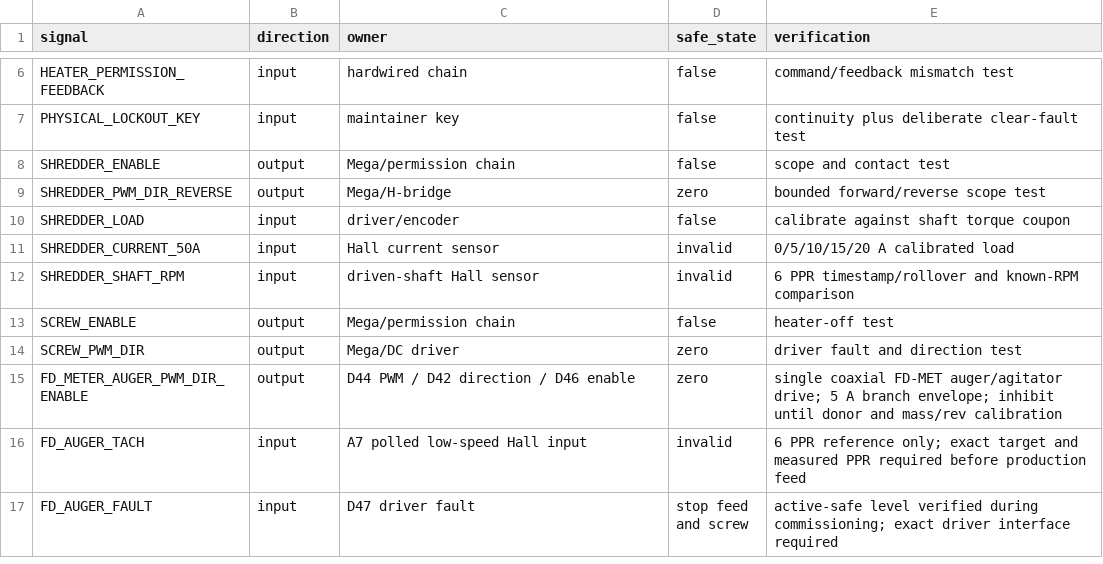
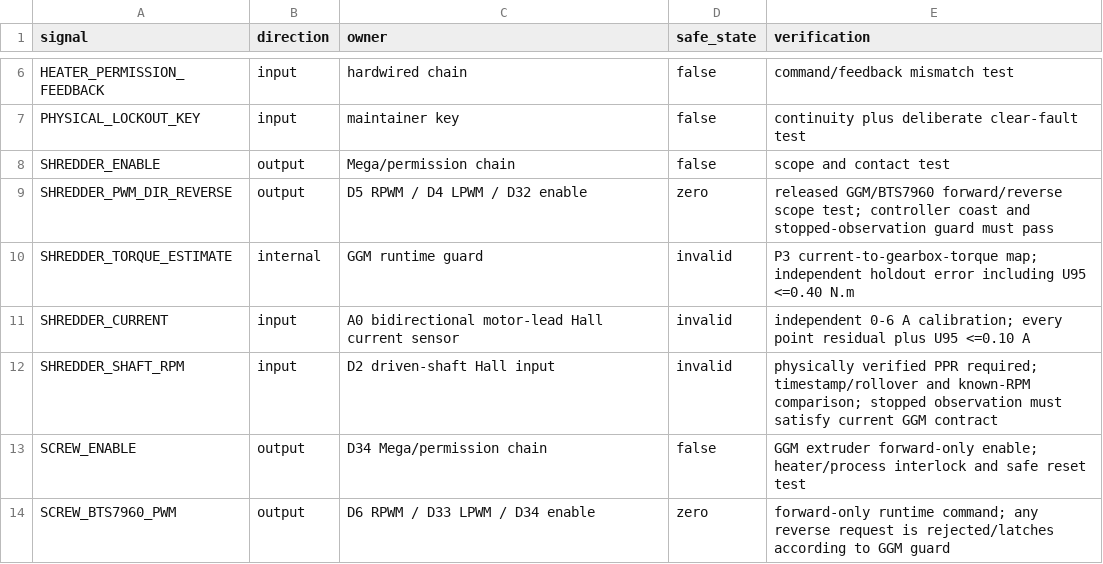
Before and after one commit to snowman0919/PLA-PET-Recycling-Lab, a CSV file: electronics/io_schedule.csv, drawn as a sheet; only a part is shown, gaps mark what is left out; the shorter side is filled out with more unchanged rows; the diff covers the shown part only.

```diff
--- a/electronics/io_schedule.csv
+++ b/electronics/io_schedule.csv
@@ -8,7 +8,7 @@ PHYSICAL_LOCKOUT_KEY,input,maintainer key,false,continuity plus deliberate clear
 SHREDDER_ENABLE,output,Mega/permission chain,false,scope and contact test
-SHREDDER_PWM_DIR_REVERSE,output,Mega/H-bridge,zero,bounded forward/reverse scope test
-SHREDDER_LOAD,input,driver/encoder,false,calibrate against shaft torque coupon
-SHREDDER_CURRENT_50A,input,Hall current sensor,invalid,0/5/10/15/20 A calibrated load
-SHREDDER_SHAFT_RPM,input,driven-shaft Hall sensor,invalid,6 PPR timestamp/rollover and known-RPM comparison
-SCREW_ENABLE,output,Mega/permission chain,false,heater-off test
-SCREW_PWM_DIR,output,Mega/DC driver,zero,driver fault and direction test
+SHREDDER_PWM_DIR_REVERSE,output,D5 RPWM / D4 LPWM / D32 enable,zero,released GGM/BTS7960 forward/reverse scope test; controller coast and stopped-observation guard must pass
+SHREDDER_TORQUE_ESTIMATE,internal,GGM runtime guard,invalid,P3 current-to-gearbox-torque map; independent holdout error including U95 <=0.40 N.m
+SHREDDER_CURRENT,input,A0 bidirectional motor-lead Hall current sensor,invalid,independent 0-6 A calibration; every point residual plus U95 <=0.10 A
+SHREDDER_SHAFT_RPM,input,D2 driven-shaft Hall input,invalid,physically verified PPR required; timestamp/rollover and known-RPM comparison; stopped observation must satisfy current GGM contract
+SCREW_ENABLE,output,D34 Mega/permission chain,false,GGM extruder forward-only enable; heater/process interlock and safe reset test
+SCREW_BTS7960_PWM,output,D6 RPWM / D33 LPWM / D34 enable,zero,forward-only runtime command; any reverse request is rejected/latches according to GGM guard
```
Also changed, not shown: 1 added row, 1 removed row and 3 edited cells elsewhere in this file, 4 other files.
